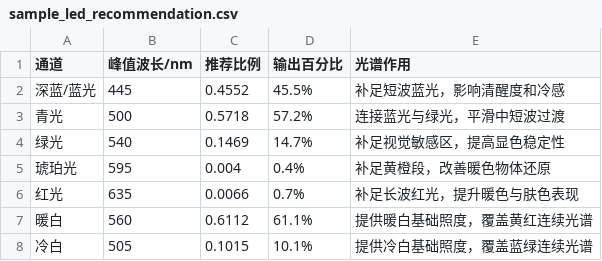
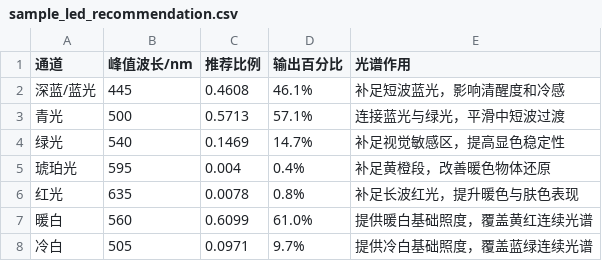
Before and after one commit to kmgcc/Pythian, a CSV file: python课设_代码/outputs/results/sample_led_recommendation.csv, drawn as a sheet.

```diff
--- a/python课设_代码/outputs/results/sample_led_recommendation.csv
+++ b/python课设_代码/outputs/results/sample_led_recommendation.csv
@@ -1,8 +1,8 @@
 通道,峰值波长/nm,推荐比例,输出百分比,光谱作用
-深蓝/蓝光,445,0.4552,45.5%,补足短波蓝光，影响清醒度和冷感
-青光,500,0.5718,57.2%,连接蓝光与绿光，平滑中短波过渡
+深蓝/蓝光,445,0.4608,46.1%,补足短波蓝光，影响清醒度和冷感
+青光,500,0.5713,57.1%,连接蓝光与绿光，平滑中短波过渡
 绿光,540,0.1469,14.7%,补足视觉敏感区，提高显色稳定性
 琥珀光,595,0.004,0.4%,补足黄橙段，改善暖色物体还原
-红光,635,0.0066,0.7%,补足长波红光，提升暖色与肤色表现
-暖白,560,0.6112,61.1%,提供暖白基础照度，覆盖黄红连续光谱
-冷白,505,0.1015,10.1%,提供冷白基础照度，覆盖蓝绿连续光谱
+红光,635,0.0078,0.8%,补足长波红光，提升暖色与肤色表现
+暖白,560,0.6099,61.0%,提供暖白基础照度，覆盖黄红连续光谱
+冷白,505,0.0971,9.7%,提供冷白基础照度，覆盖蓝绿连续光谱
```
Also changed, not shown: python课设_代码/outputs/results/feature_importance.csv, python课设_代码/outputs/results/sample_band_error.csv, 25 other files.
